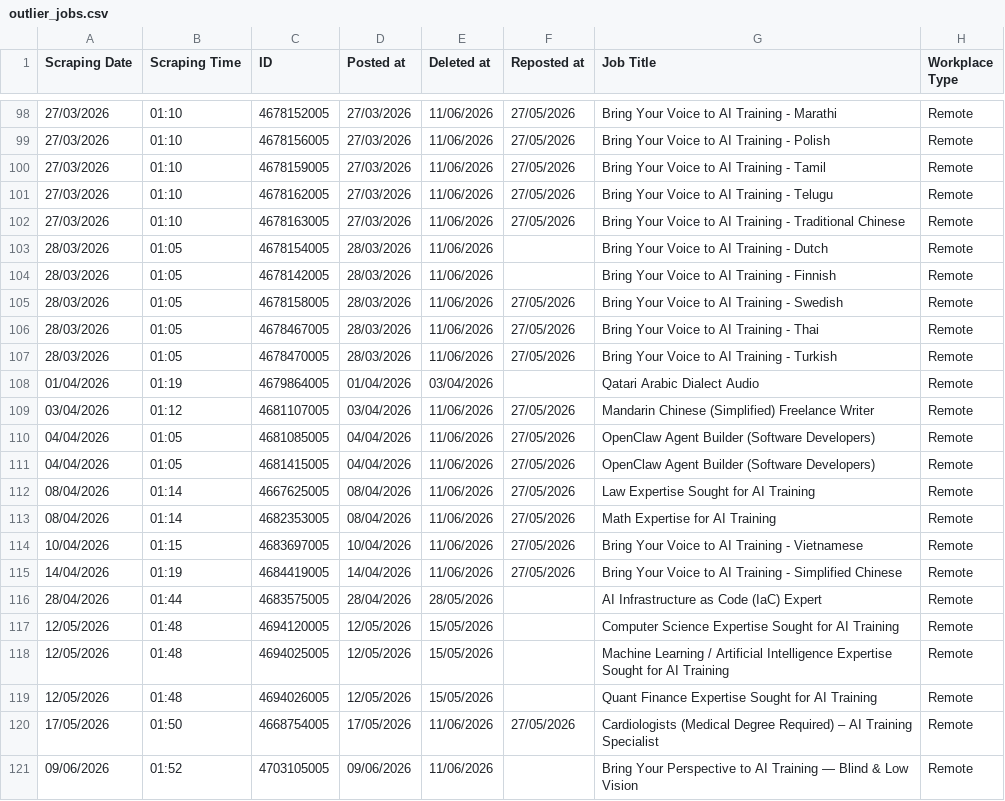
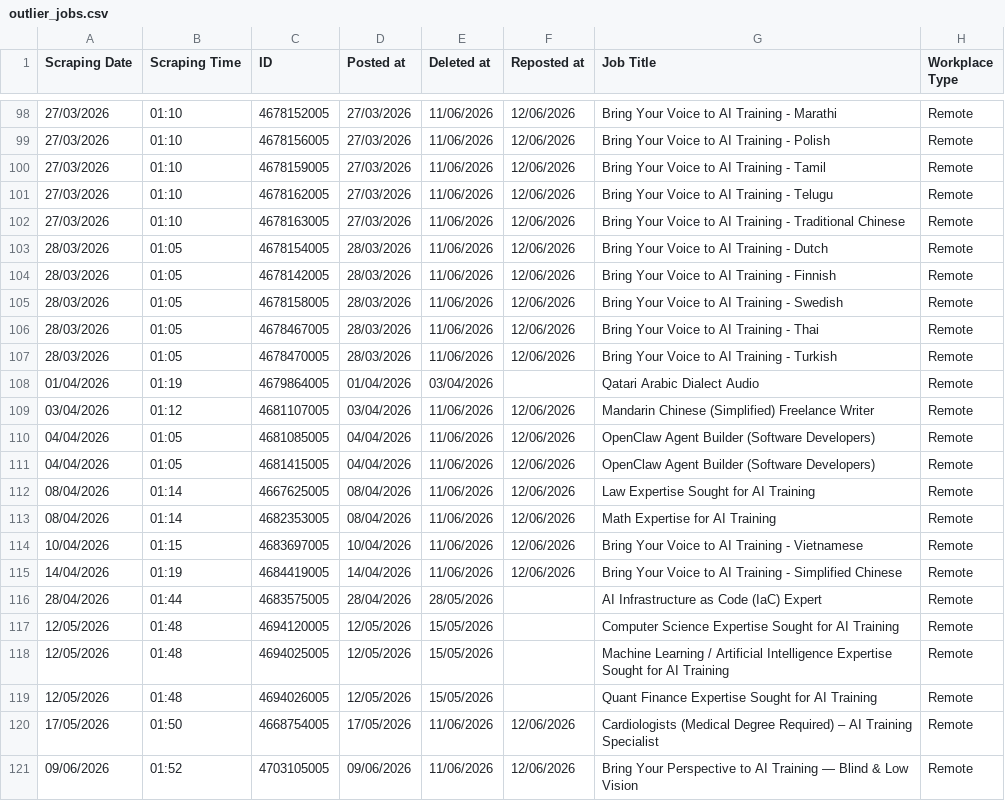
Before and after one commit to facostarainis/outlier, a CSV file: outlier_jobs.csv, drawn as a sheet; only a part is shown, gaps mark what is left out; the diff covers the shown part only; the diff names each change by its address in the sheet, - before the commit and + after, or states it on an @@ line.

```diff
--- a/outlier_jobs.csv
+++ b/outlier_jobs.csv
-F98:F102 (Reposted at): 27/05/2026
+F98:F102 (Reposted at): 12/06/2026
-F103:F104 (Reposted at): (empty)
+F103:F104 (Reposted at): 12/06/2026
-F105:F107 (Reposted at): 27/05/2026
+F105:F107 (Reposted at): 12/06/2026
-F109:F115 (Reposted at): 27/05/2026
+F109:F115 (Reposted at): 12/06/2026
-F120 (Reposted at): 27/05/2026
+F120 (Reposted at): 12/06/2026
-F121 (Reposted at): (empty)
+F121 (Reposted at): 12/06/2026
```
Also changed, not shown: 43 edited cells elsewhere in this file.
